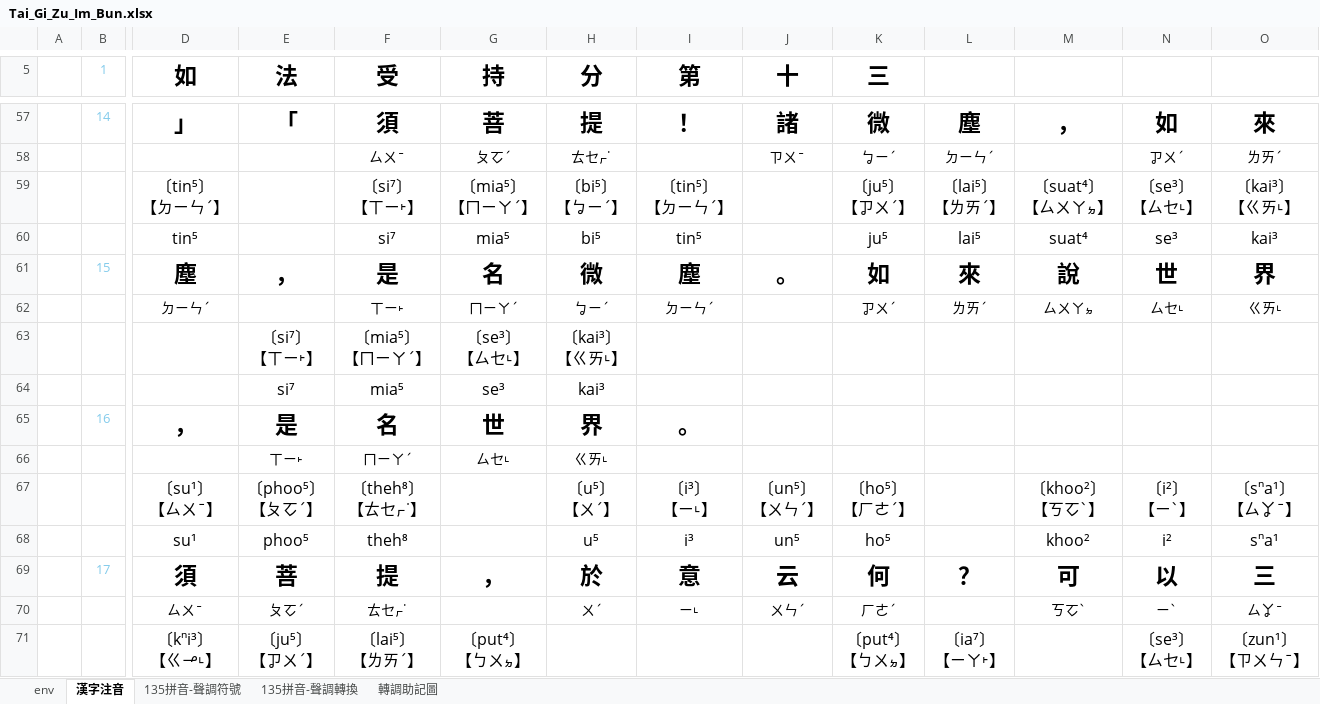
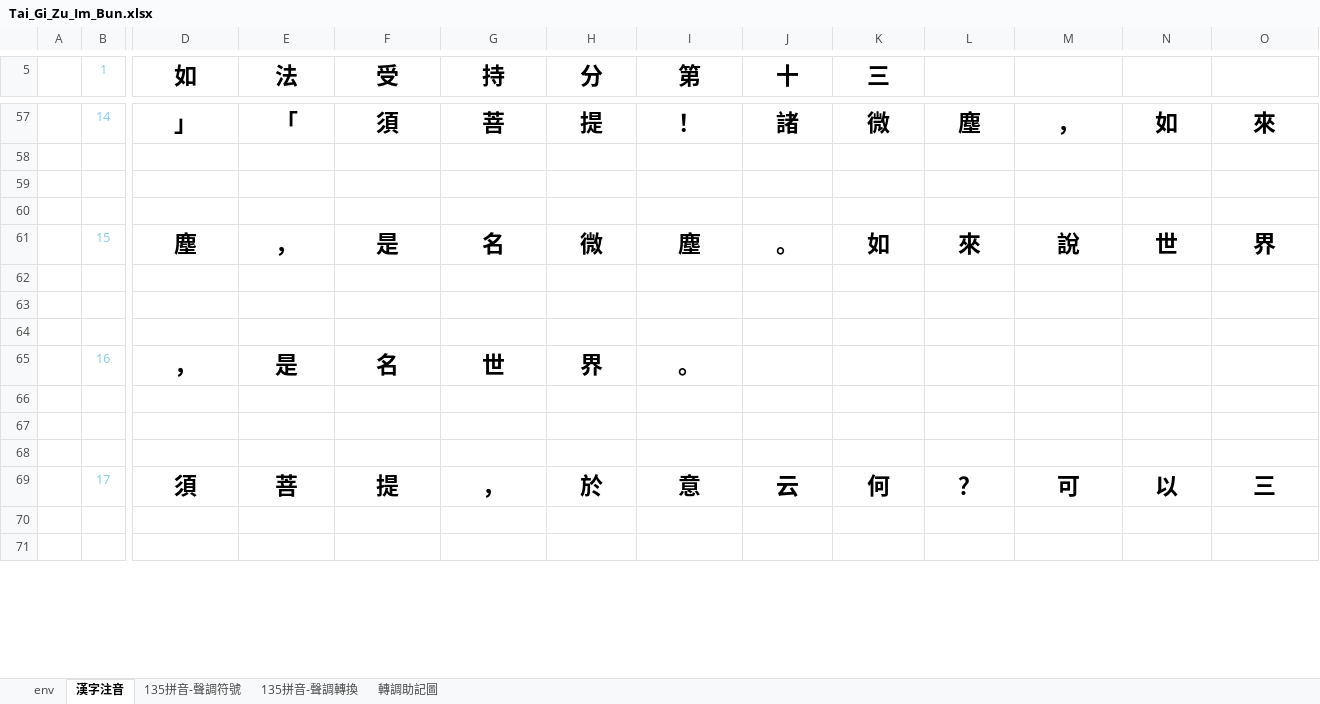
Before and after one commit to AlanJui/Piau-Im, an Excel workbook: Tai_Gi_Zu_Im_Bun.xlsx, sheet 漢字注音, drawn as a sheet; only a part is shown, gaps mark what is left out; values as stored, in another font and other column widths than the file's, no borders; conditional formats not drawn; rows hold the shown columns only; ↵ is a line break in a cell; the diff covers the shown part only; the diff names each change by its address in the sheet, - before the commit and + after, or states it on an @@ line.

```diff
--- a/Tai_Gi_Zu_Im_Bun.xlsx (sheet 漢字注音)
+++ b/Tai_Gi_Zu_Im_Bun.xlsx (sheet 漢字注音)
-row 58:  |  |  |  | ㄙㄨˉ | ㄆㆦˊ | ㄊㆤㆷ˙ |  | ㄗㄨˉ | ㆠㄧˊ | ㄉㄧㄣˊ |  | ㆡㄨˊ | ㄌㄞˊ
+row 58: (empty)
-row 59:  |  | 〔tin⁵〕 ↵ 【ㄉㄧㄣˊ】 |  | 〔si⁷〕 ↵ 【ㄒㄧ˫】 | 〔mia⁵〕 ↵ 【ㄇㄧㄚˊ】 | 〔bi⁵〕 ↵ 【ㆠㄧˊ】 | 〔tin⁵〕 ↵ 【ㄉㄧㄣˊ】 |  | 〔ju⁵〕 ↵ 【ㆡㄨˊ】 | 〔lai⁵〕 ↵ 【ㄌㄞˊ】 | 〔suat⁴〕 ↵ 【ㄙㄨㄚㆵ】 | 〔se³〕 ↵ 【ㄙㆤ˪】 | 〔kai³〕 ↵ 【ㄍㄞ˪】
+row 59: (empty)
-row 60:  |  | tin⁵ |  | si⁷ | mia⁵ | bi⁵ | tin⁵ |  | ju⁵ | lai⁵ | suat⁴ | se³ | kai³
+row 60: (empty)
-row 62:  |  | ㄉㄧㄣˊ |  | ㄒㄧ˫ | ㄇㄧㄚˊ | ㆠㄧˊ | ㄉㄧㄣˊ |  | ㆡㄨˊ | ㄌㄞˊ | ㄙㄨㄚㆵ | ㄙㆤ˪ | ㄍㄞ˪
+row 62: (empty)
-row 63:  |  |  | 〔si⁷〕 ↵ 【ㄒㄧ˫】 | 〔mia⁵〕 ↵ 【ㄇㄧㄚˊ】 | 〔se³〕 ↵ 【ㄙㆤ˪】 | 〔kai³〕 ↵ 【ㄍㄞ˪】
+row 63: (empty)
-row 64:  |  |  | si⁷ | mia⁵ | se³ | kai³
+row 64: (empty)
-row 66:  |  |  | ㄒㄧ˫ | ㄇㄧㄚˊ | ㄙㆤ˪ | ㄍㄞ˪
+row 66: (empty)
-row 67:  |  | 〔su¹〕 ↵ 【ㄙㄨˉ】 | 〔phoo⁵〕 ↵ 【ㄆㆦˊ】 | 〔theh⁸〕 ↵ 【ㄊㆤㆷ˙】 |  | 〔u⁵〕 ↵ 【ㄨˊ】 | 〔i³〕 ↵ 【ㄧ˪】 | 〔un⁵〕 ↵ 【ㄨㄣˊ】 | 〔ho⁵〕 ↵ 【ㄏㄜˊ】 |  | 〔khoo²〕 ↵ 【ㄎㆦˋ】 | 〔i²〕 ↵ 【ㄧˋ】 | 〔sⁿa¹〕 ↵ 【ㄙㆩˉ】
+row 67: (empty)
-row 68:  |  | su¹ | phoo⁵ | theh⁸ |  | u⁵ | i³ | un⁵ | ho⁵ |  | khoo² | i² | sⁿa¹
+row 68: (empty)
-row 70:  |  | ㄙㄨˉ | ㄆㆦˊ | ㄊㆤㆷ˙ |  | ㄨˊ | ㄧ˪ | ㄨㄣˊ | ㄏㄜˊ |  | ㄎㆦˋ | ㄧˋ | ㄙㆩˉ
+row 70: (empty)
-row 71:  |  | 〔kⁿi³〕 ↵ 【ㄍㆪ˪】 | 〔ju⁵〕 ↵ 【ㆡㄨˊ】 | 〔lai⁵〕 ↵ 【ㄌㄞˊ】 | 〔put⁴〕 ↵ 【ㄅㄨㆵ】 |  |  |  | 〔put⁴〕 ↵ 【ㄅㄨㆵ】 | 〔ia⁷〕 ↵ 【ㄧㄚ˫】 |  | 〔se³〕 ↵ 【ㄙㆤ˪】 | 〔zun¹〕 ↵ 【ㄗㄨㄣˉ】
+row 71: (empty)
```
Also changed, not shown: 1 added row, 1 removed row, 665 edited cells and cell formats elsewhere in this sheet, Tai_Gi_Zu_Im_Bun_BAK.xlsx, 51 other files.
